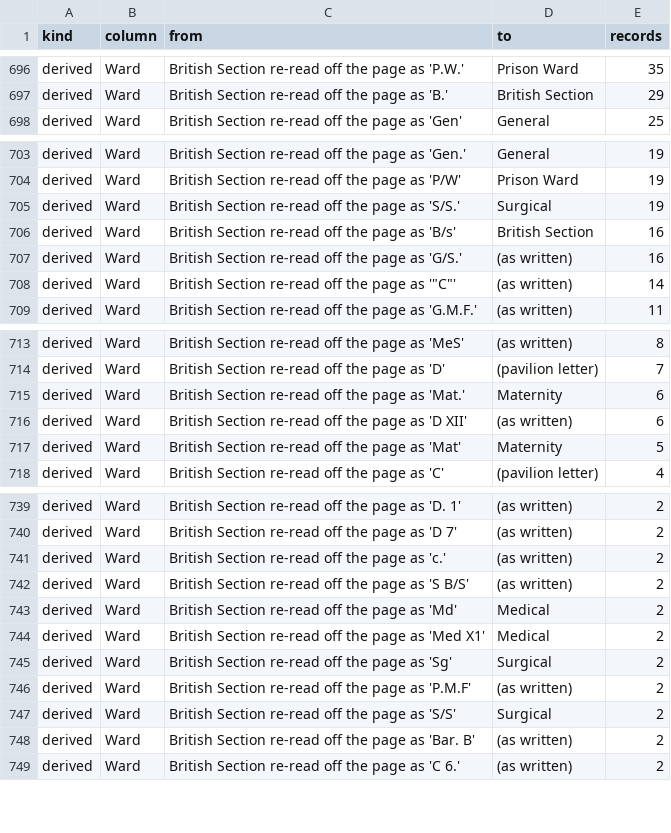
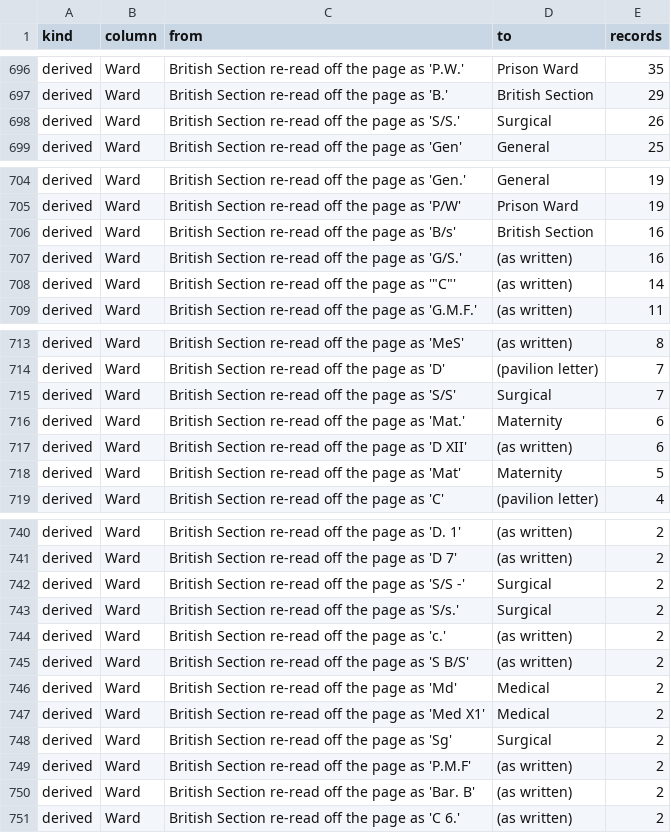
Before and after one commit to sinairusinek/Hospital-Registers, a TSV file: data/public/normalization-report.tsv, drawn as a sheet; only a part is shown, gaps mark what is left out; removed rows and columns are numbered as before the commit, all else as after; the diff covers the shown part only; the diff names each change by its address in the sheet, - before the commit and + after, or states it on an @@ line.

```diff
--- a/data/public/normalization-report.tsv
+++ b/data/public/normalization-report.tsv
+row 698: derived | Ward | British Section re-read off the page as 'S/S.' | Surgical | 26
-row 705: derived | Ward | British Section re-read off the page as 'S/S.' | Surgical | 19
+row 715: derived | Ward | British Section re-read off the page as 'S/S' | Surgical | 7
+row 742: derived | Ward | British Section re-read off the page as 'S/S -' | Surgical | 2
+row 743: derived | Ward | British Section re-read off the page as 'S/s.' | Surgical | 2
-row 747: derived | Ward | British Section re-read off the page as 'S/S' | Surgical | 2
```
Also changed, not shown: 2 added rows and 1 edited cell elsewhere in this file, data/public/ward-readings.tsv.
